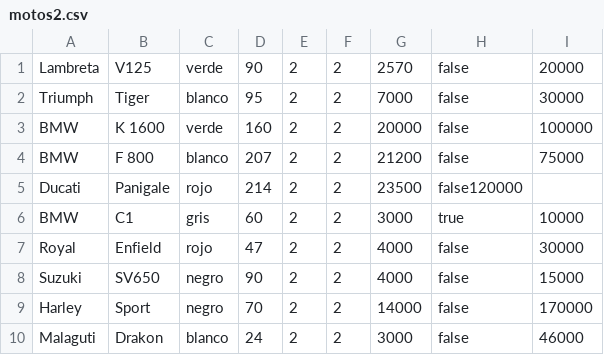
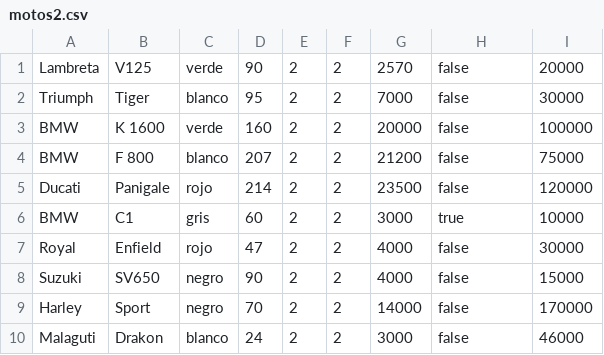
Before and after one commit to Robertoguisasola/Concesionario, a CSV file: ProyectoConcesionario/ficheros/motos2.csv, drawn as a sheet.

```diff
--- a/ProyectoConcesionario/ficheros/motos2.csv
+++ b/ProyectoConcesionario/ficheros/motos2.csv
@@ -4,3 +4,3 @@ BMW;K 1600;verde;160;2;2;20000;false;100000
 BMW;F 800;blanco;207;2;2;21200;false;75000
-Ducati;Panigale;rojo;214;2;2;23500;false120000
+Ducati;Panigale;rojo;214;2;2;23500;false;120000
 BMW;C1;gris;60;2;2;3000;true;10000;
```
Also changed, not shown: 1 other file.
